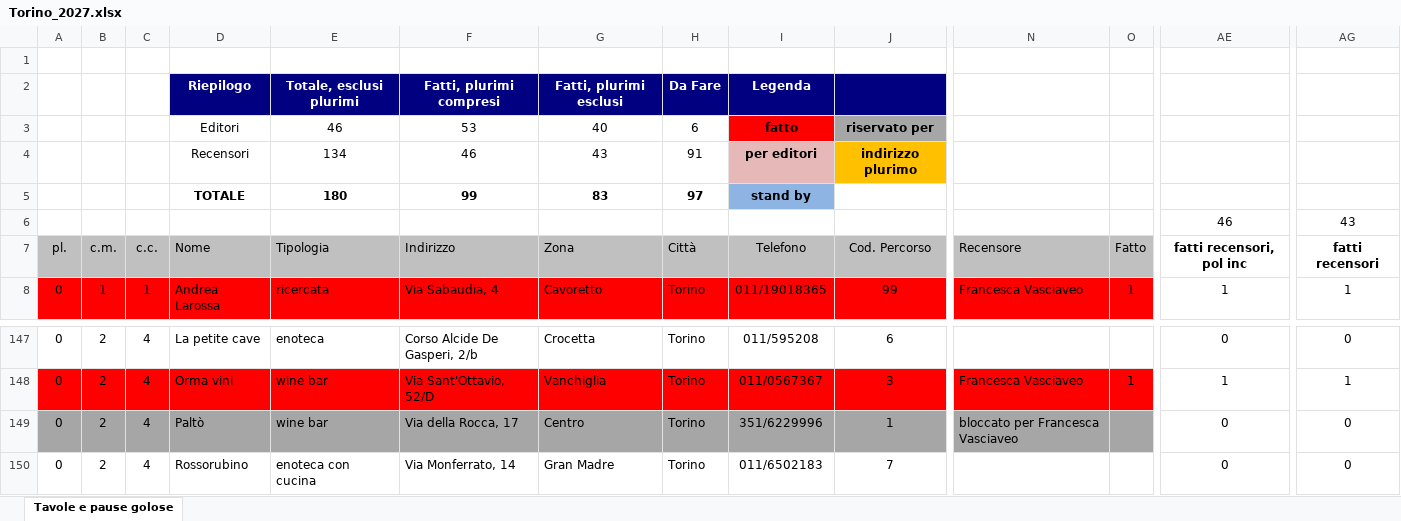
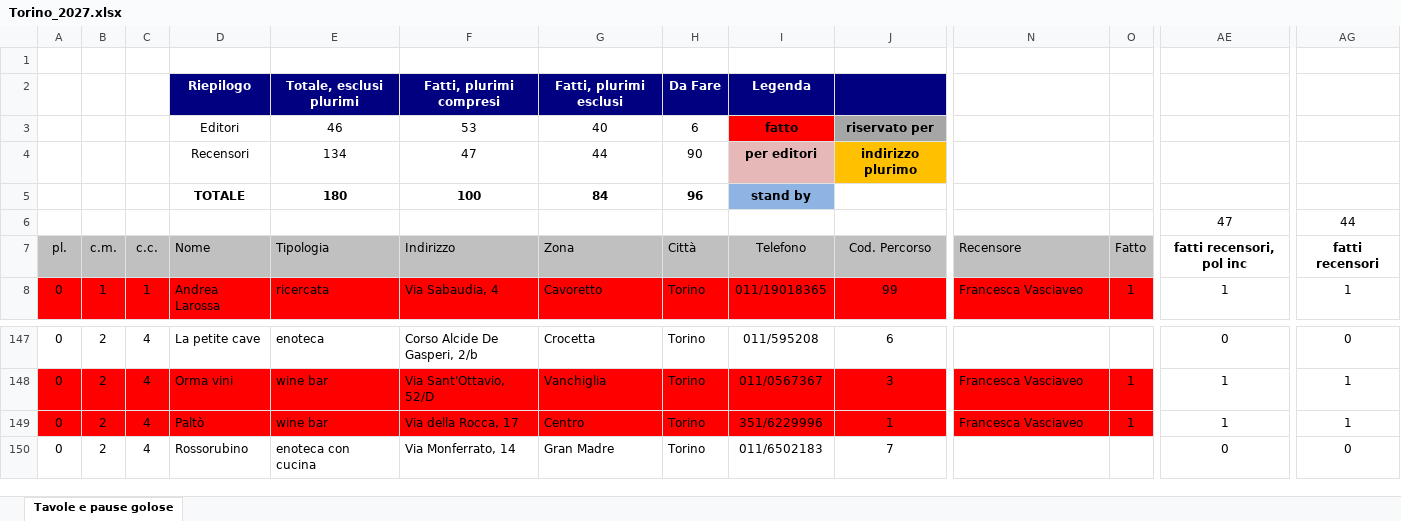
Before and after one commit to pecoraneraeditore/mappa-ristoranti, an Excel workbook: Torino_2027.xlsx, sheet Tavole e pause golose, drawn as a sheet; only a part is shown, gaps mark what is left out; values as stored, in another font and other column widths than the file's, no borders; the diff covers the shown part only; the diff names each change by its address in the sheet, - before the commit and + after, or states it on an @@ line.

```diff
--- a/Torino_2027.xlsx (sheet Tavole e pause golose)
+++ b/Torino_2027.xlsx (sheet Tavole e pause golose)
-F4: 46
+F4: 47
-G4: 43
+G4: 44
-H4: 91
+H4: 90
-F5: 99
+F5: 100
-G5: 83
+G5: 84
-H5: 97
+H5: 96
-AE6: 46
+AE6: 47
-AG6: 43
+AG6: 44
-A149:O149 fill: #A6A6A6
+A149:O149 fill: #FF0000
-N149: bloccato per Francesca Vasciaveo
+N149: Francesca Vasciaveo
-O149: (empty)
+O149: 1
-AE149: 0
+AE149: 1
-AG149: 0
+AG149: 1
```
Also changed, not shown: cell formats elsewhere in this sheet, Roma_2027.xlsx, 4 other files.
